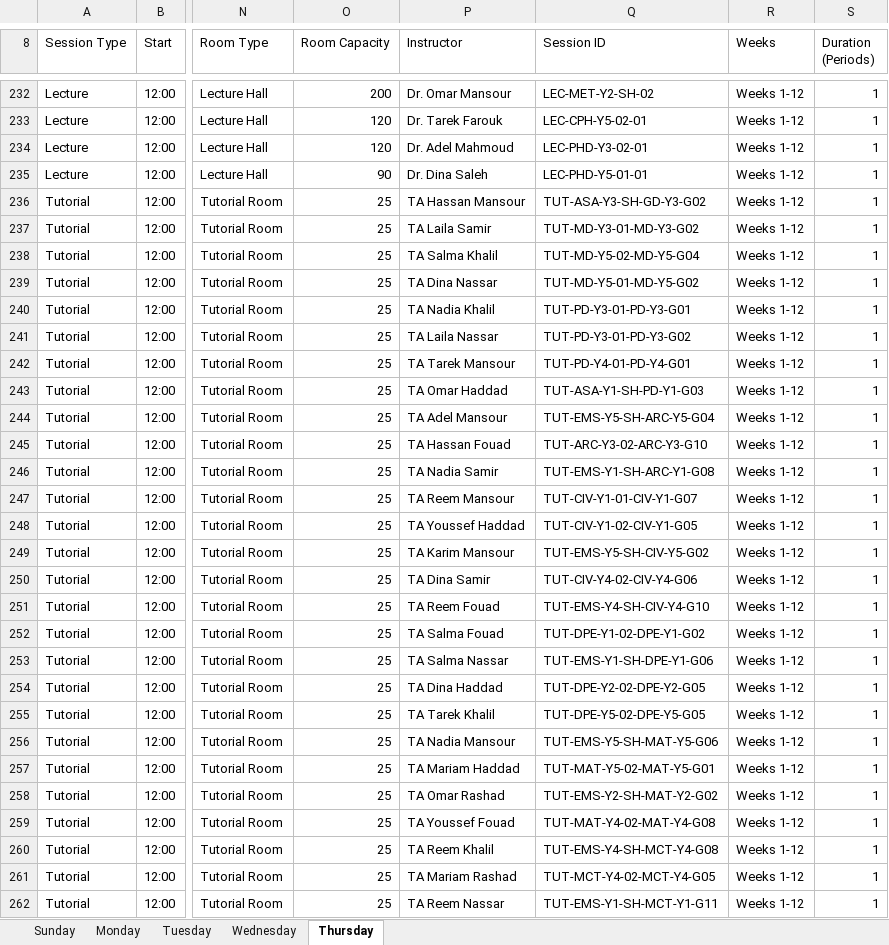
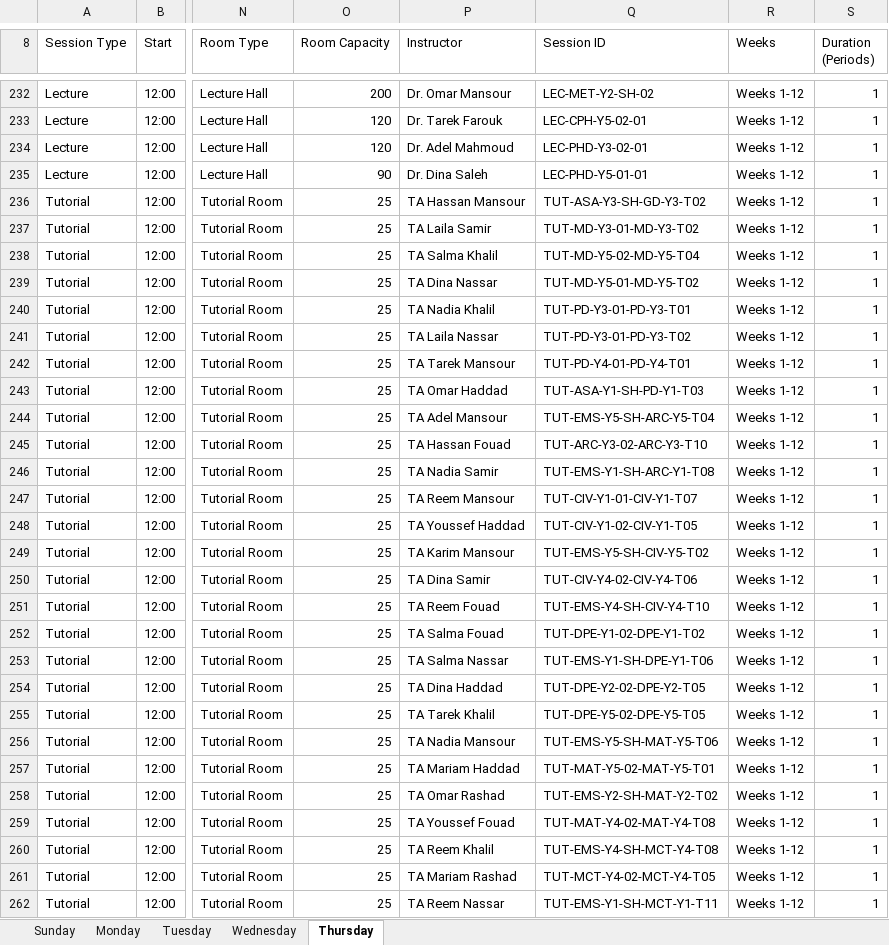
Before and after one commit to R-Abdelaty/MEGA-SHS, an Excel workbook: fake data/General Schedule Calendar.xlsx, sheet Thursday, drawn as a sheet; only a part is shown, gaps mark what is left out; values as stored, in another font and other column widths than the file's, no borders; conditional formats and table styles not drawn; the diff covers the shown part only; the diff names each change by its address in the sheet, - before the commit and + after, or states it on an @@ line.

```diff
--- a/fake data/General Schedule Calendar.xlsx (sheet Thursday)
+++ b/fake data/General Schedule Calendar.xlsx (sheet Thursday)
-Q236 (Session ID): TUT-ASA-Y3-SH-GD-Y3-G02
+Q236 (Session ID): TUT-ASA-Y3-SH-GD-Y3-T02
-Q237 (Session ID): TUT-MD-Y3-01-MD-Y3-G02
+Q237 (Session ID): TUT-MD-Y3-01-MD-Y3-T02
-Q238 (Session ID): TUT-MD-Y5-02-MD-Y5-G04
+Q238 (Session ID): TUT-MD-Y5-02-MD-Y5-T04
-Q239 (Session ID): TUT-MD-Y5-01-MD-Y5-G02
+Q239 (Session ID): TUT-MD-Y5-01-MD-Y5-T02
-Q240 (Session ID): TUT-PD-Y3-01-PD-Y3-G01
+Q240 (Session ID): TUT-PD-Y3-01-PD-Y3-T01
-Q241 (Session ID): TUT-PD-Y3-01-PD-Y3-G02
+Q241 (Session ID): TUT-PD-Y3-01-PD-Y3-T02
-Q242 (Session ID): TUT-PD-Y4-01-PD-Y4-G01
+Q242 (Session ID): TUT-PD-Y4-01-PD-Y4-T01
-Q243 (Session ID): TUT-ASA-Y1-SH-PD-Y1-G03
+Q243 (Session ID): TUT-ASA-Y1-SH-PD-Y1-T03
-Q244 (Session ID): TUT-EMS-Y5-SH-ARC-Y5-G04
+Q244 (Session ID): TUT-EMS-Y5-SH-ARC-Y5-T04
-Q245 (Session ID): TUT-ARC-Y3-02-ARC-Y3-G10
+Q245 (Session ID): TUT-ARC-Y3-02-ARC-Y3-T10
-Q246 (Session ID): TUT-EMS-Y1-SH-ARC-Y1-G08
+Q246 (Session ID): TUT-EMS-Y1-SH-ARC-Y1-T08
-Q247 (Session ID): TUT-CIV-Y1-01-CIV-Y1-G07
+Q247 (Session ID): TUT-CIV-Y1-01-CIV-Y1-T07
-Q248 (Session ID): TUT-CIV-Y1-02-CIV-Y1-G05
+Q248 (Session ID): TUT-CIV-Y1-02-CIV-Y1-T05
-Q249 (Session ID): TUT-EMS-Y5-SH-CIV-Y5-G02
+Q249 (Session ID): TUT-EMS-Y5-SH-CIV-Y5-T02
-Q250 (Session ID): TUT-CIV-Y4-02-CIV-Y4-G06
+Q250 (Session ID): TUT-CIV-Y4-02-CIV-Y4-T06
-Q251 (Session ID): TUT-EMS-Y4-SH-CIV-Y4-G10
+Q251 (Session ID): TUT-EMS-Y4-SH-CIV-Y4-T10
-Q252 (Session ID): TUT-DPE-Y1-02-DPE-Y1-G02
+Q252 (Session ID): TUT-DPE-Y1-02-DPE-Y1-T02
-Q253 (Session ID): TUT-EMS-Y1-SH-DPE-Y1-G06
+Q253 (Session ID): TUT-EMS-Y1-SH-DPE-Y1-T06
-Q254 (Session ID): TUT-DPE-Y2-02-DPE-Y2-G05
+Q254 (Session ID): TUT-DPE-Y2-02-DPE-Y2-T05
-Q255 (Session ID): TUT-DPE-Y5-02-DPE-Y5-G05
+Q255 (Session ID): TUT-DPE-Y5-02-DPE-Y5-T05
-Q256 (Session ID): TUT-EMS-Y5-SH-MAT-Y5-G06
+Q256 (Session ID): TUT-EMS-Y5-SH-MAT-Y5-T06
-Q257 (Session ID): TUT-MAT-Y5-02-MAT-Y5-G01
+Q257 (Session ID): TUT-MAT-Y5-02-MAT-Y5-T01
-Q258 (Session ID): TUT-EMS-Y2-SH-MAT-Y2-G02
+Q258 (Session ID): TUT-EMS-Y2-SH-MAT-Y2-T02
-Q259 (Session ID): TUT-MAT-Y4-02-MAT-Y4-G08
+Q259 (Session ID): TUT-MAT-Y4-02-MAT-Y4-T08
-Q260 (Session ID): TUT-EMS-Y4-SH-MCT-Y4-G08
+Q260 (Session ID): TUT-EMS-Y4-SH-MCT-Y4-T08
-Q261 (Session ID): TUT-MCT-Y4-02-MCT-Y4-G05
+Q261 (Session ID): TUT-MCT-Y4-02-MCT-Y4-T05
-Q262 (Session ID): TUT-EMS-Y1-SH-MCT-Y1-G11
+Q262 (Session ID): TUT-EMS-Y1-SH-MCT-Y1-T11
```
Also changed, not shown: 437 edited cells elsewhere in this sheet, sheet Sunday, sheet Wednesday, sheet Monday, sheet Tuesday, fake data/Doctor Schedule Calendar.xlsx, 7 other files.
